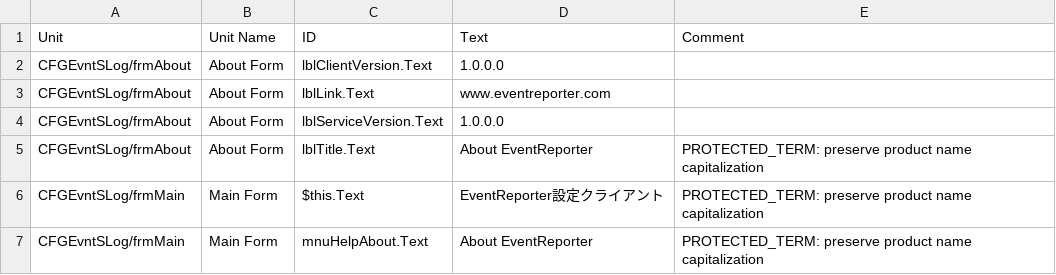
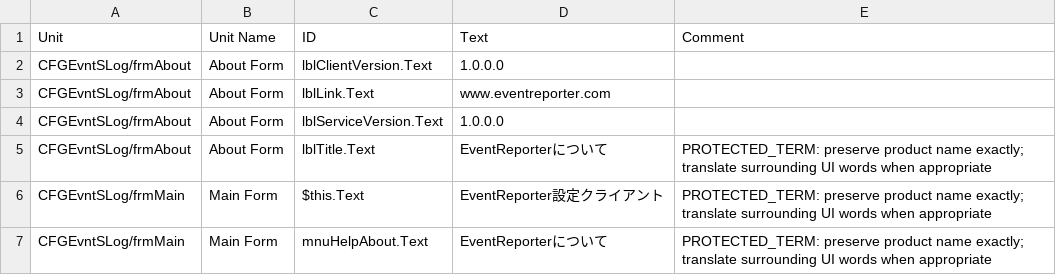
Before and after one commit to Adiscon/adiscon-community, a CSV file: language-files/eventreporter/ja-JP.csv, drawn as a sheet.

```diff
--- a/language-files/eventreporter/ja-JP.csv
+++ b/language-files/eventreporter/ja-JP.csv
@@ -4,4 +4,4 @@ CFGEvntSLog/frmAbout,About Form,lblLink.Text,www.eventreporter.com,
 CFGEvntSLog/frmAbout,About Form,lblServiceVersion.Text,1.0.0.0,
-CFGEvntSLog/frmAbout,About Form,lblTitle.Text,About EventReporter,PROTECTED_TERM: preserve product name capitalization
-CFGEvntSLog/frmMain,Main Form,$this.Text,EventReporter設定クライアント,PROTECTED_TERM: preserve product name capitalization
-CFGEvntSLog/frmMain,Main Form,mnuHelpAbout.Text,About EventReporter,PROTECTED_TERM: preserve product name capitalization
+CFGEvntSLog/frmAbout,About Form,lblTitle.Text,EventReporterについて,PROTECTED_TERM: preserve product name exactly; translate surrounding UI words when appropriate
+CFGEvntSLog/frmMain,Main Form,$this.Text,EventReporter設定クライアント,PROTECTED_TERM: preserve product name exactly; translate surrounding UI words when appropriate
+CFGEvntSLog/frmMain,Main Form,mnuHelpAbout.Text,EventReporterについて,PROTECTED_TERM: preserve product name exactly; translate surrounding UI words when appropriate
```
Also changed, not shown: language-files/eventreporter/pt-BR.csv, language-files/monitorware/es-ES.csv, 37 other files.
